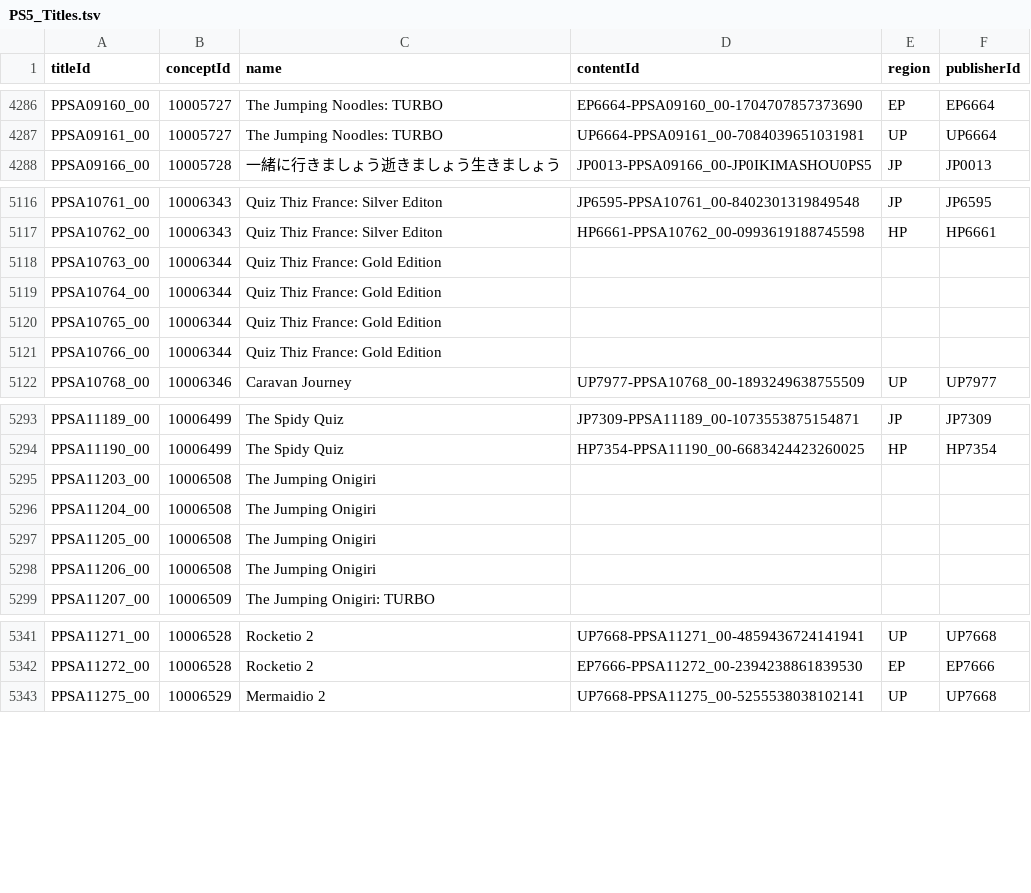
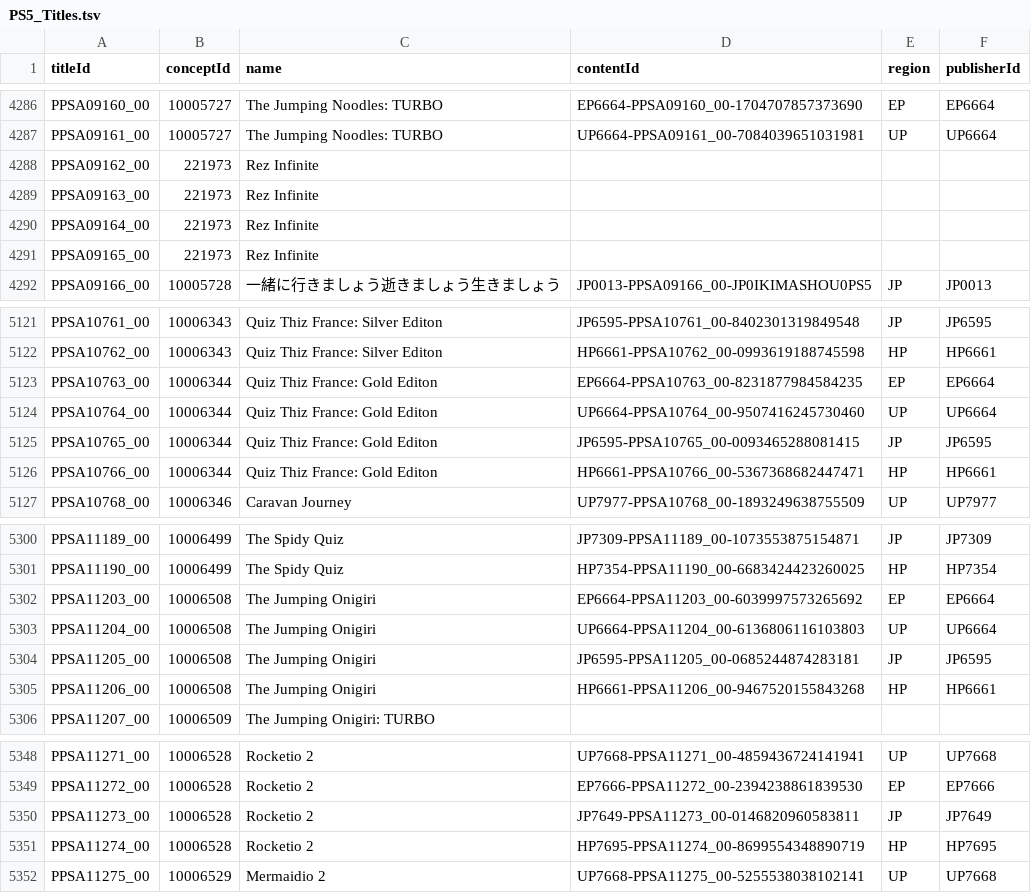
Before and after one commit to andshrew/PlayStation-Titles, a TSV file: PS5_Titles.tsv, drawn as a sheet; only a part is shown, gaps mark what is left out; the diff covers the shown part only.

Commit message:
Refreshed title data

```diff
--- a/PS5_Titles.tsv
+++ b/PS5_Titles.tsv
@@ -4287,2 +4287,6 @@ PPSA09160_00	10005727	The Jumping Noodles: TURBO	EP6664-PPSA09160_00-17047078573
 PPSA09161_00	10005727	The Jumping Noodles: TURBO	UP6664-PPSA09161_00-7084039651031981	UP	UP6664
+PPSA09162_00	221973	Rez Infinite			
+PPSA09163_00	221973	Rez Infinite			
+PPSA09164_00	221973	Rez Infinite			
+PPSA09165_00	221973	Rez Infinite			
 PPSA09166_00	10005728	一緒に行きましょう逝きましょう生きましょう	JP0013-PPSA09166_00-JP0IKIMASHOU0PS5	JP	JP0013
@@ -5117,6 +5122,6 @@ PPSA10761_00	10006343	Quiz Thiz France: Silver Editon	JP6595-PPSA10761_00-840230
 PPSA10762_00	10006343	Quiz Thiz France: Silver Editon	HP6661-PPSA10762_00-0993619188745598	HP	HP6661
-PPSA10763_00	10006344	Quiz Thiz France: Gold Edition			
-PPSA10764_00	10006344	Quiz Thiz France: Gold Edition			
-PPSA10765_00	10006344	Quiz Thiz France: Gold Edition			
-PPSA10766_00	10006344	Quiz Thiz France: Gold Edition			
+PPSA10763_00	10006344	Quiz Thiz France: Gold Editon	EP6664-PPSA10763_00-8231877984584235	EP	EP6664
+PPSA10764_00	10006344	Quiz Thiz France: Gold Editon	UP6664-PPSA10764_00-9507416245730460	UP	UP6664
+PPSA10765_00	10006344	Quiz Thiz France: Gold Editon	JP6595-PPSA10765_00-0093465288081415	JP	JP6595
+PPSA10766_00	10006344	Quiz Thiz France: Gold Editon	HP6661-PPSA10766_00-5367368682447471	HP	HP6661
 PPSA10768_00	10006346	Caravan Journey	UP7977-PPSA10768_00-1893249638755509	UP	UP7977
@@ -5294,6 +5301,6 @@ PPSA11189_00	10006499	The Spidy Quiz	JP7309-PPSA11189_00-1073553875154871	JP	JP7
 PPSA11190_00	10006499	The Spidy Quiz	HP7354-PPSA11190_00-6683424423260025	HP	HP7354
-PPSA11203_00	10006508	The Jumping Onigiri			
-PPSA11204_00	10006508	The Jumping Onigiri			
-PPSA11205_00	10006508	The Jumping Onigiri			
-PPSA11206_00	10006508	The Jumping Onigiri			
+PPSA11203_00	10006508	The Jumping Onigiri	EP6664-PPSA11203_00-6039997573265692	EP	EP6664
+PPSA11204_00	10006508	The Jumping Onigiri	UP6664-PPSA11204_00-6136806116103803	UP	UP6664
+PPSA11205_00	10006508	The Jumping Onigiri	JP6595-PPSA11205_00-0685244874283181	JP	JP6595
+PPSA11206_00	10006508	The Jumping Onigiri	HP6661-PPSA11206_00-9467520155843268	HP	HP6661
 PPSA11207_00	10006509	The Jumping Onigiri: TURBO			
@@ -5342,2 +5349,4 @@ PPSA11271_00	10006528	Rocketio 2	UP7668-PPSA11271_00-4859436724141941	UP	UP7668
 PPSA11272_00	10006528	Rocketio 2	EP7666-PPSA11272_00-2394238861839530	EP	EP7666
+PPSA11273_00	10006528	Rocketio 2	JP7649-PPSA11273_00-0146820960583811	JP	JP7649
+PPSA11274_00	10006528	Rocketio 2	HP7695-PPSA11274_00-8699554348890719	HP	HP7695
 PPSA11275_00	10006529	Mermaidio 2	UP7668-PPSA11275_00-5255538038102141	UP	UP7668
```
Also changed, not shown: 4 added rows and 17 edited cells elsewhere in this file, PS5_Titles_by_Concept.tsv, PS5_Titles_by_Name.tsv, 32 other files.
